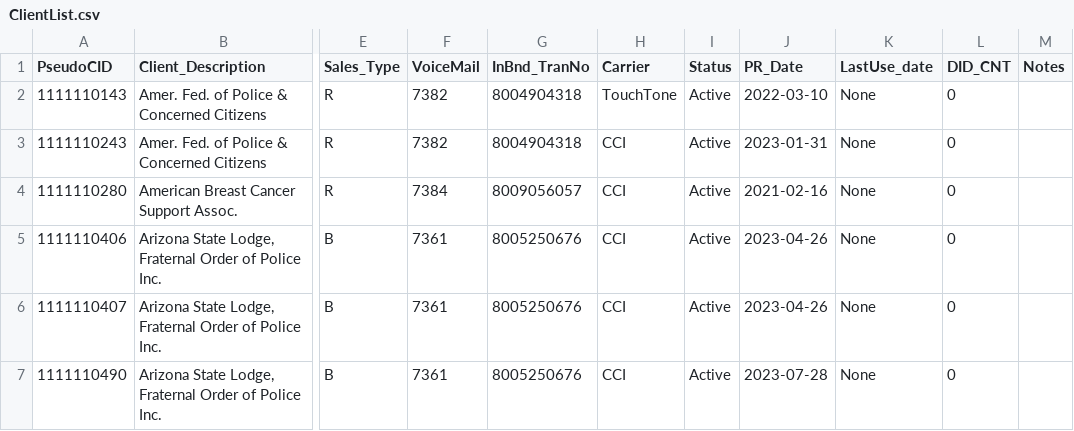
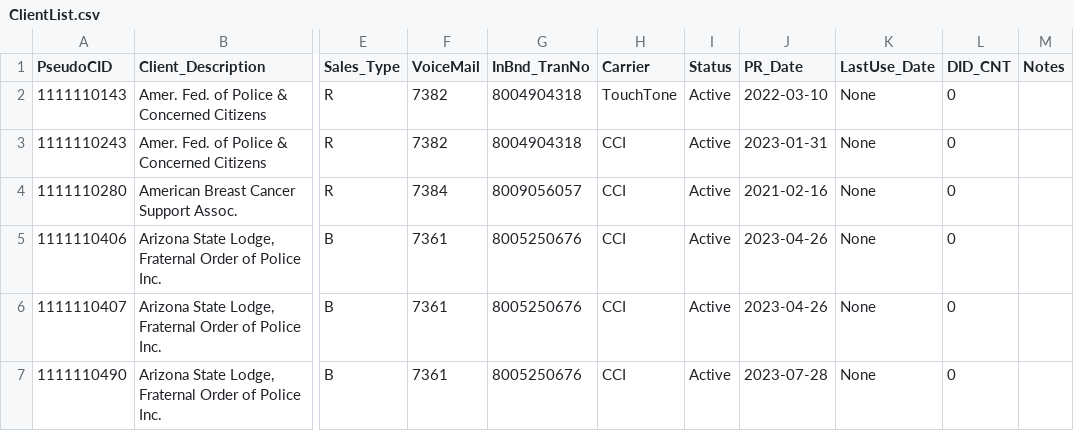
Before and after one commit to macmis/MPI-DID-Menu-System, a CSV file: ClientList.csv, drawn as a sheet; only a part is shown, gaps mark what is left out; the diff names each change by its address in the sheet, - before the commit and + after, or states it on an @@ line.

```diff
--- a/ClientList.csv
+++ b/ClientList.csv
-K1: LastUse_date
+K1: LastUse_Date
```
Also changed, not shown: 26 other files.
